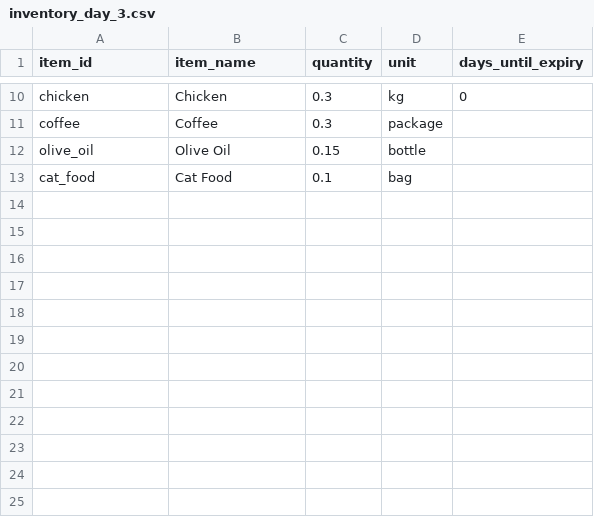
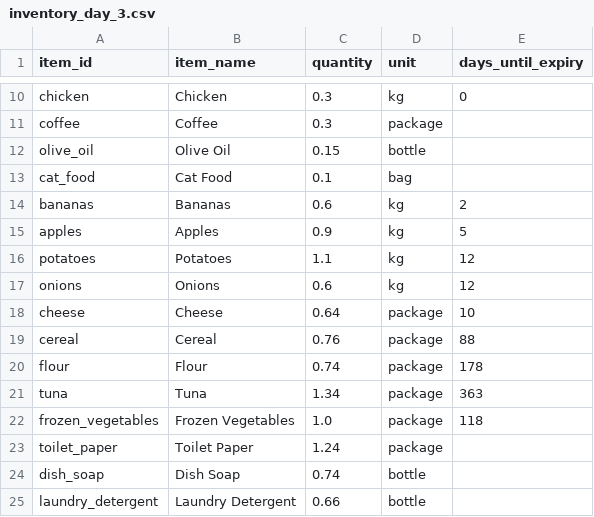
Before and after one commit to PantryPilotOrg/pantrypilot, a CSV file: data/inventory_day_3.csv, drawn as a sheet; only a part is shown, gaps mark what is left out.

```diff
--- a/data/inventory_day_3.csv
+++ b/data/inventory_day_3.csv
@@ -13 +13,13 @@ olive_oil,Olive Oil,0.15,bottle,
 cat_food,Cat Food,0.1,bag,
+bananas,Bananas,0.6,kg,2
+apples,Apples,0.9,kg,5
+potatoes,Potatoes,1.1,kg,12
+onions,Onions,0.6,kg,12
+cheese,Cheese,0.64,package,10
+cereal,Cereal,0.76,package,88
+flour,Flour,0.74,package,178
+tuna,Tuna,1.34,package,363
+frozen_vegetables,Frozen Vegetables,1.0,package,118
+toilet_paper,Toilet Paper,1.24,package,
+dish_soap,Dish Soap,0.74,bottle,
+laundry_detergent,Laundry Detergent,0.66,bottle,
```
Also changed, not shown: data/consumption_patterns.csv, data/inventory_day_1.csv, 4 other files.
